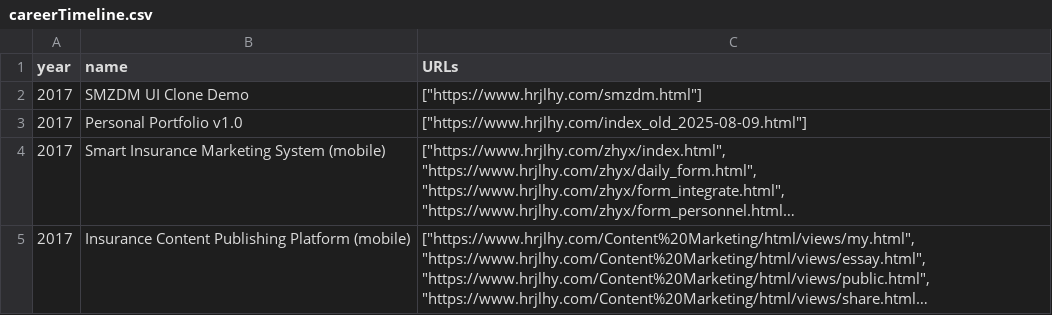
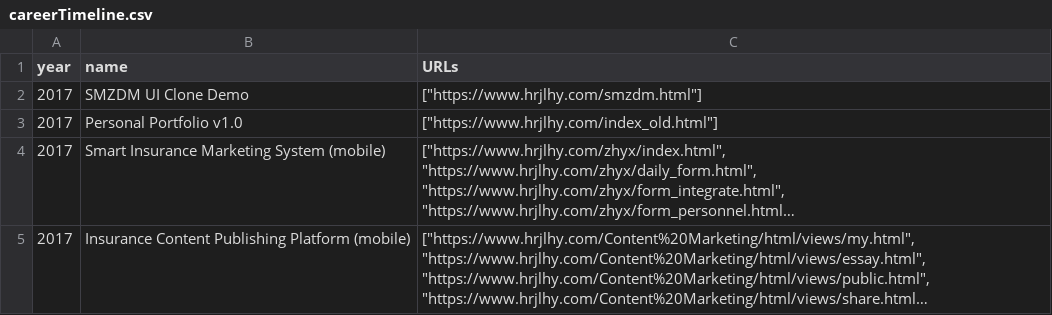
Before and after one commit to hrjlhy123/CareerTimeline, a CSV file: data/careerTimeline.csv, drawn as a sheet; only a part is shown; long unchanged cells end in …; the diff names each change by its address in the sheet, - before the commit and + after, or states it on an @@ line.

```diff
--- a/data/careerTimeline.csv
+++ b/data/careerTimeline.csv
-C3 (URLs): ["https://www.hrjlhy.com/index_old_2025-08-09.html"]
+C3 (URLs): ["https://www.hrjlhy.com/index_old.html"]
```
Also changed, not shown: data/careerTimeline_dashboards.csv, 3 other files.
